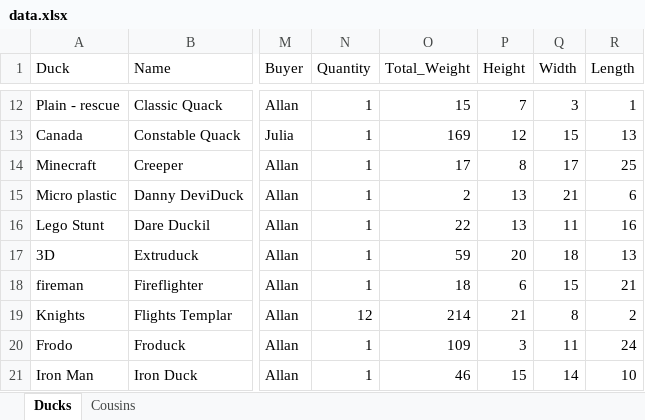
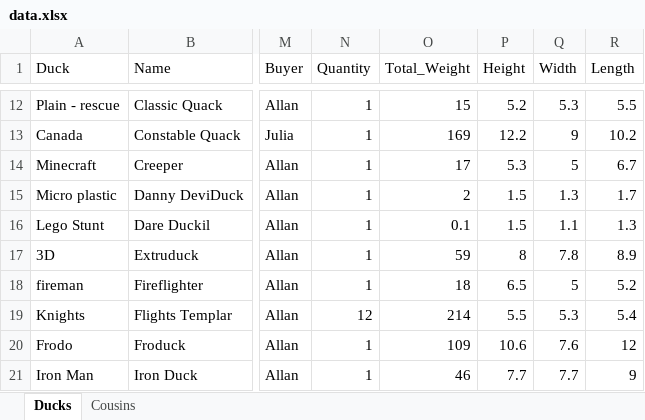
Before and after one commit to akstl1/Analyducks, an Excel workbook: data/data.xlsx, sheet Ducks, drawn as a sheet; only a part is shown, gaps mark what is left out; values as stored, in another font and other column widths than the file's, no borders; table styles not drawn; the diff covers the shown part only; the diff names each change by its address in the sheet, - before the commit and + after, or states it on an @@ line.

```diff
--- a/data/data.xlsx (sheet Ducks)
+++ b/data/data.xlsx (sheet Ducks)
-P12 (Height): 7
+P12 (Height): 5.2
-Q12 (Width): 3
+Q12 (Width): 5.3
-R12 (Length): 1
+R12 (Length): 5.5
-P13 (Height): 12
+P13 (Height): 12.2
-Q13 (Width): 15
+Q13 (Width): 9
-R13 (Length): 13
+R13 (Length): 10.2
-P14 (Height): 8
+P14 (Height): 5.3
-Q14 (Width): 17
+Q14 (Width): 5
-R14 (Length): 25
+R14 (Length): 6.7
-P15:P16 (Height): 13
+P15:P16 (Height): 1.5
-Q15 (Width): 21
+Q15 (Width): 1.3
-R15 (Length): 6
+R15 (Length): 1.7
-O16 (Total_Weight): 22
+O16 (Total_Weight): 0.1
-Q16 (Width): 11
+Q16 (Width): 1.1
-R16 (Length): 16
+R16 (Length): 1.3
-P17 (Height): 20
+P17 (Height): 8
-Q17 (Width): 18
+Q17 (Width): 7.8
-R17 (Length): 13
+R17 (Length): 8.9
-P18 (Height): 6
+P18 (Height): 6.5
-Q18 (Width): 15
+Q18 (Width): 5
-R18 (Length): 21
+R18 (Length): 5.2
-P19 (Height): 21
+P19 (Height): 5.5
-Q19 (Width): 8
+Q19 (Width): 5.3
-R19 (Length): 2
+R19 (Length): 5.4
-P20 (Height): 3
+P20 (Height): 10.6
-Q20 (Width): 11
+Q20 (Width): 7.6
-R20 (Length): 24
+R20 (Length): 12
-P21 (Height): 15
+P21 (Height): 7.7
-Q21 (Width): 14
+Q21 (Width): 7.7
-R21 (Length): 10
+R21 (Length): 9
```
Also changed, not shown: 90 edited cells elsewhere in this sheet.
